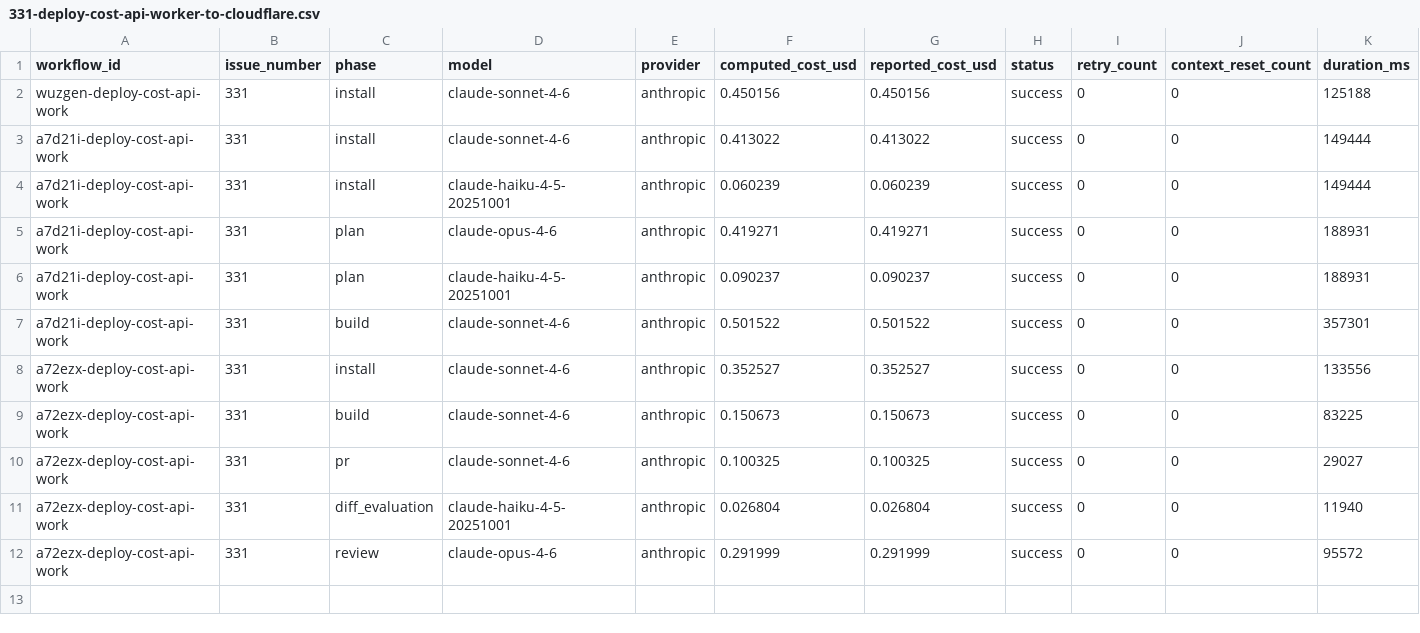
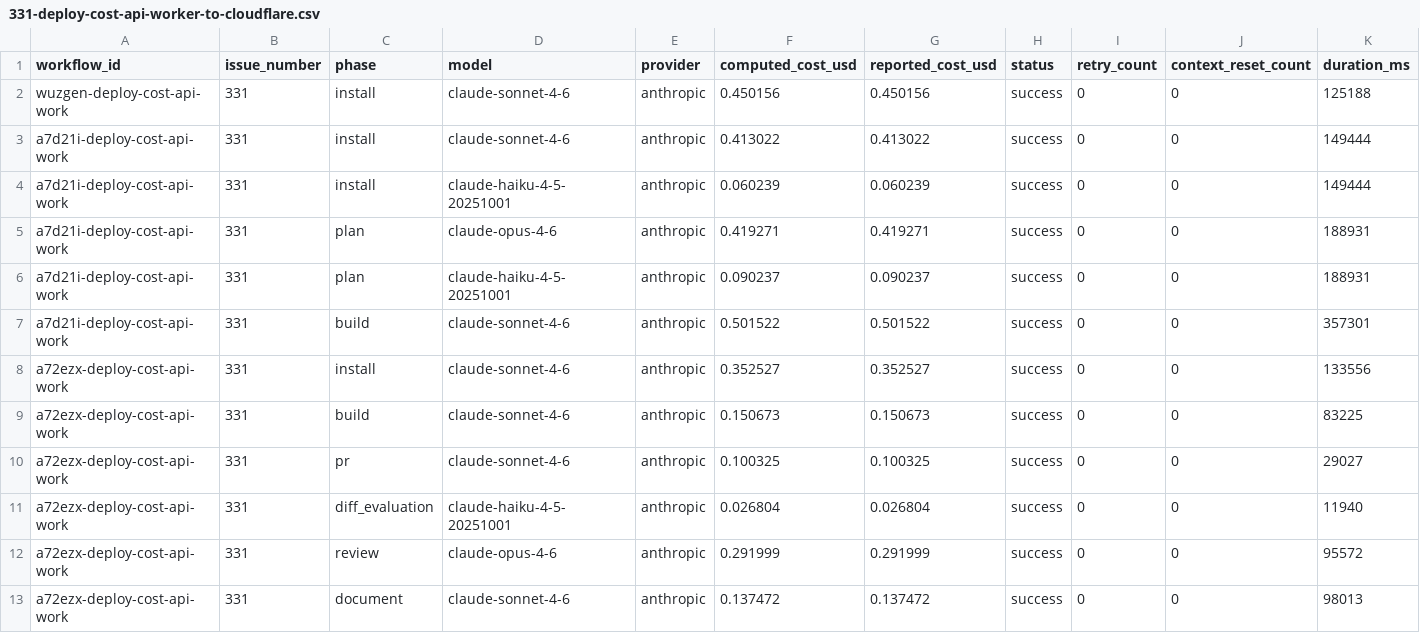
Before and after one commit to paysdoc/AI_Dev_Workflow, a CSV file: projects/AI_Dev_Workflow/331-deploy-cost-api-worker-to-cloudflare.csv, drawn as a sheet; only a part is shown; rows hold the shown columns only; the diff names each change by its address in the sheet, - before the commit and + after, or states it on an @@ line.

```diff
--- a/projects/AI_Dev_Workflow/331-deploy-cost-api-worker-to-cloudflare.csv
+++ b/projects/AI_Dev_Workflow/331-deploy-cost-api-worker-to-cloudflare.csv
+row 13: a72ezx-deploy-cost-api-work | 331 | document | claude-sonnet-4-6 | anthropic | 0.137472 | 0.137472 | success | 0 | 0 | 98013
```
Also changed, not shown: projects/AI_Dev_Workflow/total-cost.csv.
